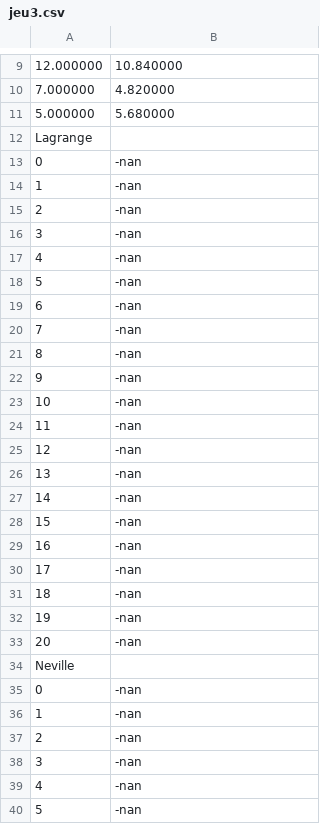
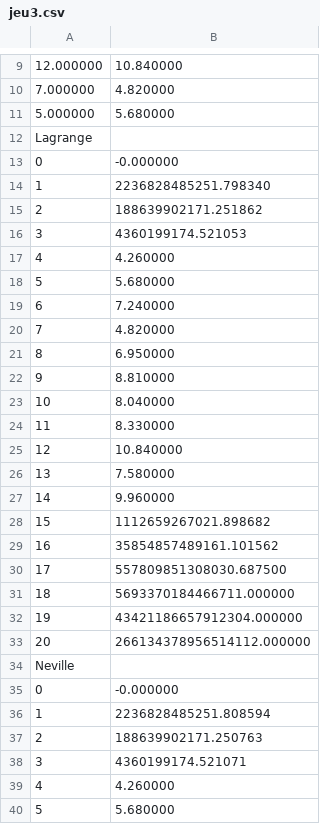
Before and after one commit to Sabibou/TP_App_Ing_Meth_Num, a CSV file: jeu3.csv, drawn as a sheet; only a part is shown, gaps mark what is left out; the diff covers the shown part only.

```diff
--- a/jeu3.csv
+++ b/jeu3.csv
@@ -12,29 +12,29 @@
 Lagrange
-0,-nan
-1,-nan
-2,-nan
-3,-nan
-4,-nan
-5,-nan
-6,-nan
-7,-nan
-8,-nan
-9,-nan
-10,-nan
-11,-nan
-12,-nan
-13,-nan
-14,-nan
-15,-nan
-16,-nan
-17,-nan
-18,-nan
-19,-nan
-20,-nan
+0,-0.000000
+1,2236828485251.798340
+2,188639902171.251862
+3,4360199174.521053
+4,4.260000
+5,5.680000
+6,7.240000
+7,4.820000
+8,6.950000
+9,8.810000
+10,8.040000
+11,8.330000
+12,10.840000
+13,7.580000
+14,9.960000
+15,1112659267021.898682
+16,35854857489161.101562
+17,557809851308030.687500
+18,5693370184466711.000000
+19,43421186657912304.000000
+20,266134378956514112.000000
 Neville
-0,-nan
-1,-nan
-2,-nan
-3,-nan
-4,-nan
-5,-nan
+0,-0.000000
+1,2236828485251.808594
+2,188639902171.250763
+3,4360199174.521071
+4,4.260000
+5,5.680000
```
Also changed, not shown: 15 edited cells elsewhere in this file, jeu1.csv, jeu2.csv, 5 other files.
